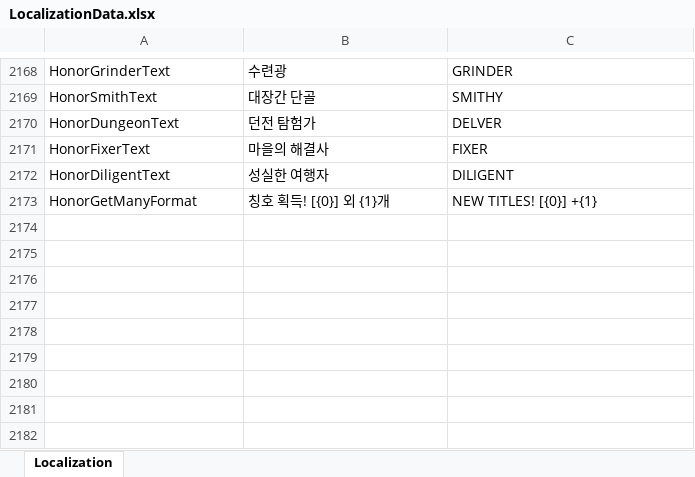
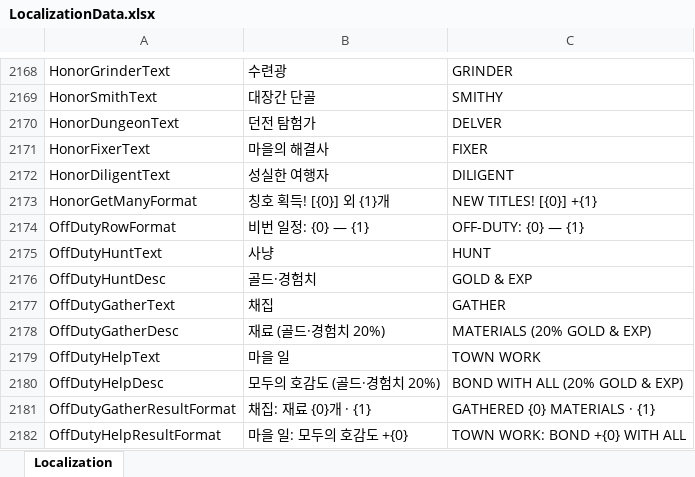
Before and after one commit to DoubleSmiths/RE001, an Excel workbook: Assets/@Resources/Data/Excel/LocalizationData.xlsx, sheet Localization, drawn as a sheet; only a part is shown, gaps mark what is left out; values as stored, in another font and other column widths than the file's, no borders; the diff names each change by its address in the sheet, - before the commit and + after, or states it on an @@ line.

```diff
--- a/Assets/@Resources/Data/Excel/LocalizationData.xlsx (sheet Localization)
+++ b/Assets/@Resources/Data/Excel/LocalizationData.xlsx (sheet Localization)
+row 2174: OffDutyRowFormat | 비번 일정: {0} — {1} | OFF-DUTY: {0} — {1}
+row 2175: OffDutyHuntText | 사냥 | HUNT
+row 2176: OffDutyHuntDesc | 골드·경험치 | GOLD & EXP
+row 2177: OffDutyGatherText | 채집 | GATHER
+row 2178: OffDutyGatherDesc | 재료 (골드·경험치 20%) | MATERIALS (20% GOLD & EXP)
+row 2179: OffDutyHelpText | 마을 일 | TOWN WORK
+row 2180: OffDutyHelpDesc | 모두의 호감도 (골드·경험치 20%) | BOND WITH ALL (20% GOLD & EXP)
+row 2181: OffDutyGatherResultFormat | 채집: 재료 {0}개 · {1} | GATHERED {0} MATERIALS · {1}
+row 2182: OffDutyHelpResultFormat | 마을 일: 모두의 호감도 +{0} | TOWN WORK: BOND +{0} WITH ALL
```
Also changed, not shown: Assets/@Resources/Data/Excel/BalanceConfig.xlsx, 13 other files.
